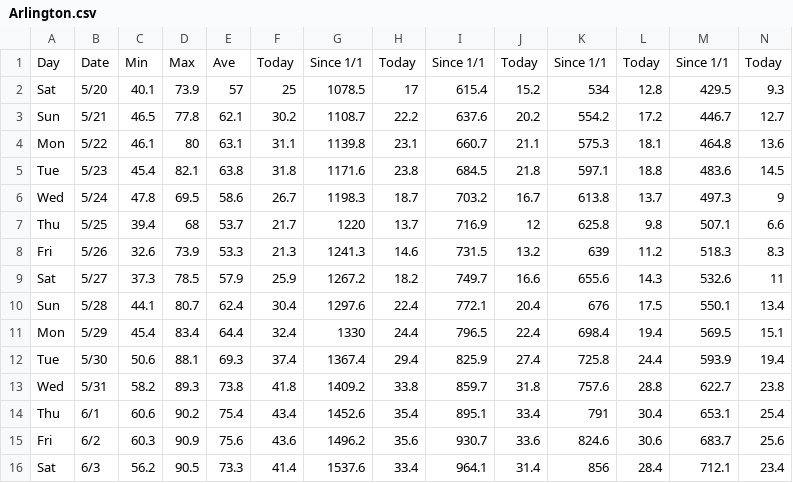
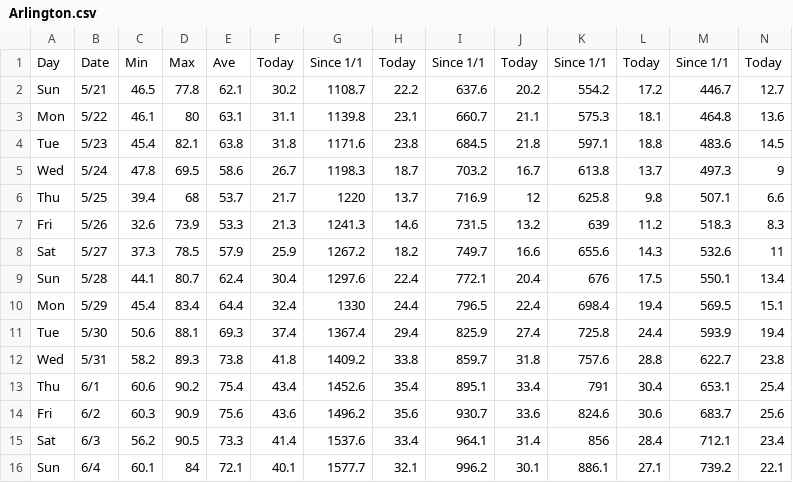
Before and after one commit to acperkins3/GDD-Plots-2023, a CSV file: Arlington.csv, drawn as a sheet; only a part is shown; removed rows and columns are numbered as before the commit, all else as after; rows hold the shown columns only; the diff names each change by its address in the sheet, - before the commit and + after, or states it on an @@ line.

```diff
--- a/Arlington.csv
+++ b/Arlington.csv
-row 2: Sat | 5/20 | 40.1 | 73.9 | 57 | 25 | 1078.5 | 17 | 615.4 | 15.2 | 534 | 12.8 | 429.5 | 9.3
+row 16: Sun | 6/4 | 60.1 | 84 | 72.1 | 40.1 | 1577.7 | 32.1 | 996.2 | 30.1 | 886.1 | 27.1 | 739.2 | 22.1
```
Also changed, not shown: Arlington_existing.csv, CHMW3.csv, 12 other files.
